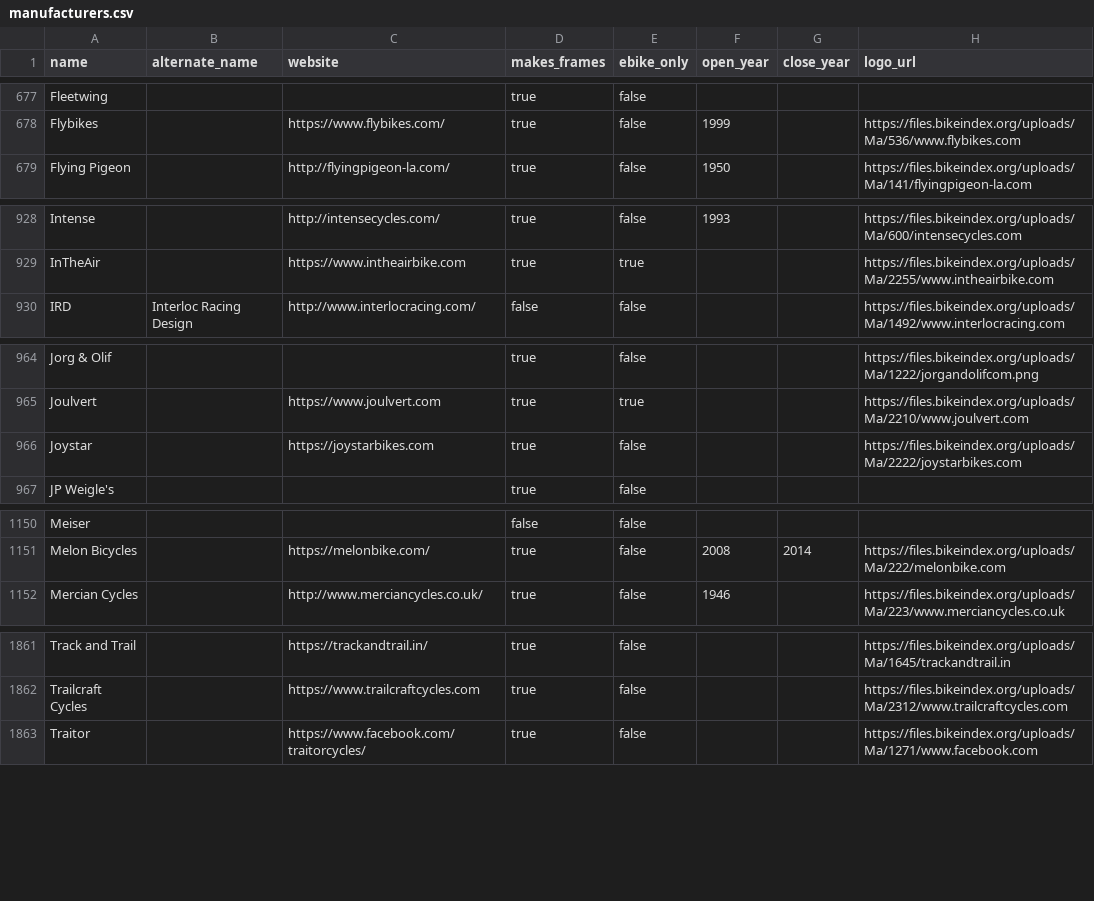
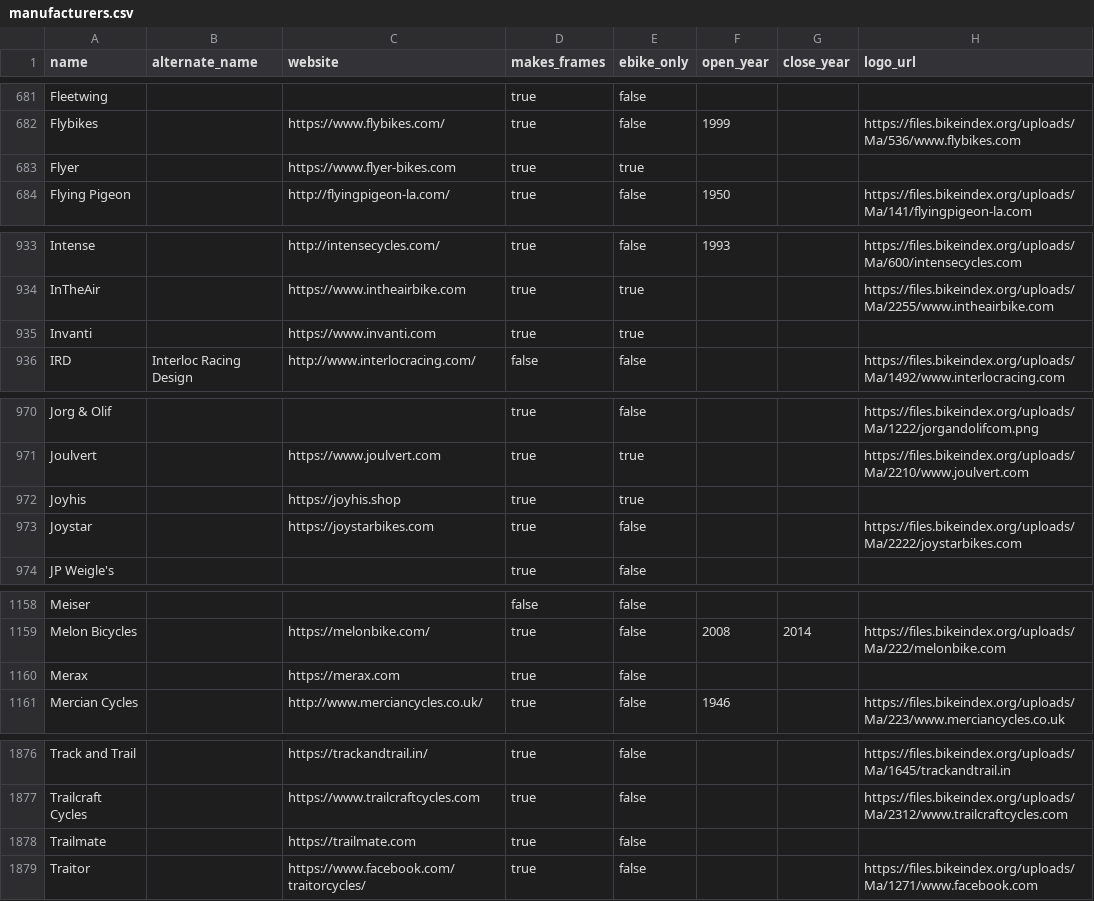
Before and after one commit to bikeindex/bike_data, a CSV file: data/manufacturers.csv, drawn as a sheet; only a part is shown, gaps mark what is left out; the diff covers the shown part only; the diff names each change by its address in the sheet, - before the commit and + after, or states it on an @@ line.

```diff
--- a/data/manufacturers.csv
+++ b/data/manufacturers.csv
+row 683: Flyer |  | https://www.flyer-bikes.com | true | true
+row 935: Invanti |  | https://www.invanti.com | true | true
+row 972: Joyhis |  | https://joyhis.shop | true | true
+row 1160: Merax |  | https://merax.com | true | false
+row 1878: Trailmate |  | https://trailmate.com | true | false
```
Also changed, not shown: 15 added rows elsewhere in this file.
